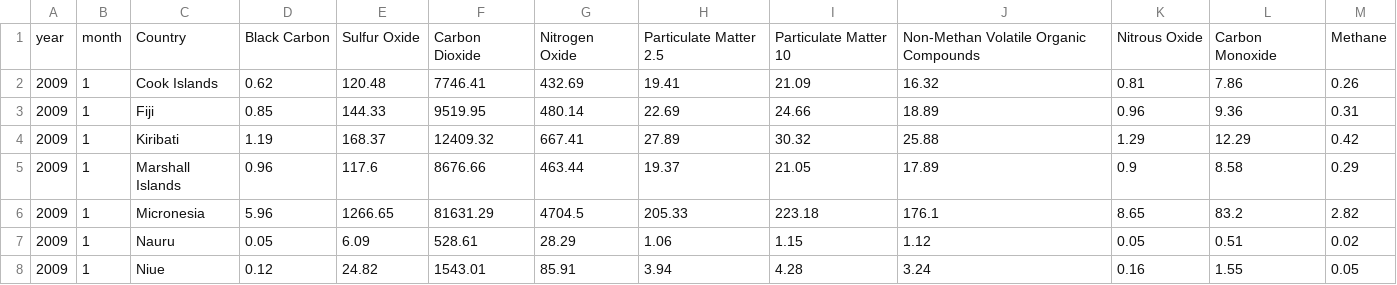
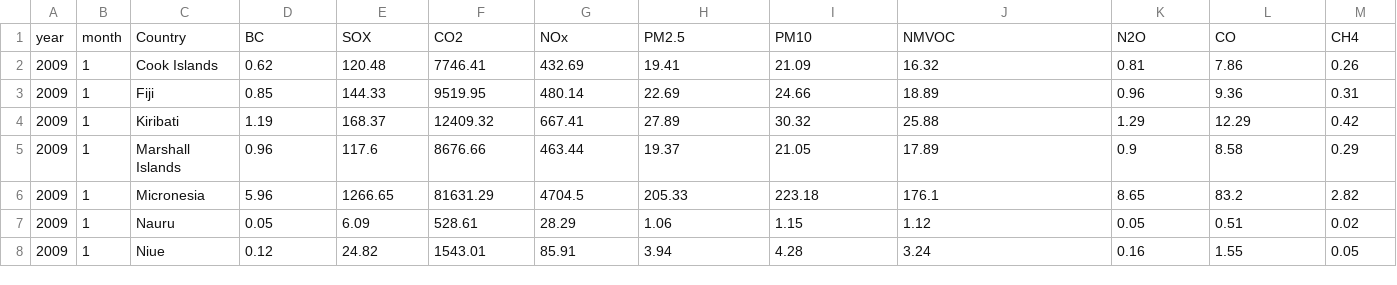
Before and after one commit to cherrylchico/pacific-observatory-ais-data, a CSV file: data/Monthly GHG by Country.csv, drawn as a sheet; only a part is shown.

Commit message:
change  headers to formulas

```diff
--- a/data/Monthly GHG by Country.csv
+++ b/data/Monthly GHG by Country.csv
@@ -1,2 +1,2 @@
-year,month,Country,Black Carbon,Sulfur Oxide,Carbon Dioxide,Nitrogen Oxide,Particulate Matter 2.5,Particulate Matter 10,Non-Methan Volatile Organic Compounds,Nitrous Oxide,Carbon Monoxide,Methane
+year,month,Country,BC,SOX,CO2,NOx,PM2.5,PM10,NMVOC,N2O,CO,CH4
 2009,1,Cook Islands,0.62,120.48,7746.41,432.69,19.41,21.09,16.32,0.81,7.86,0.26
```
